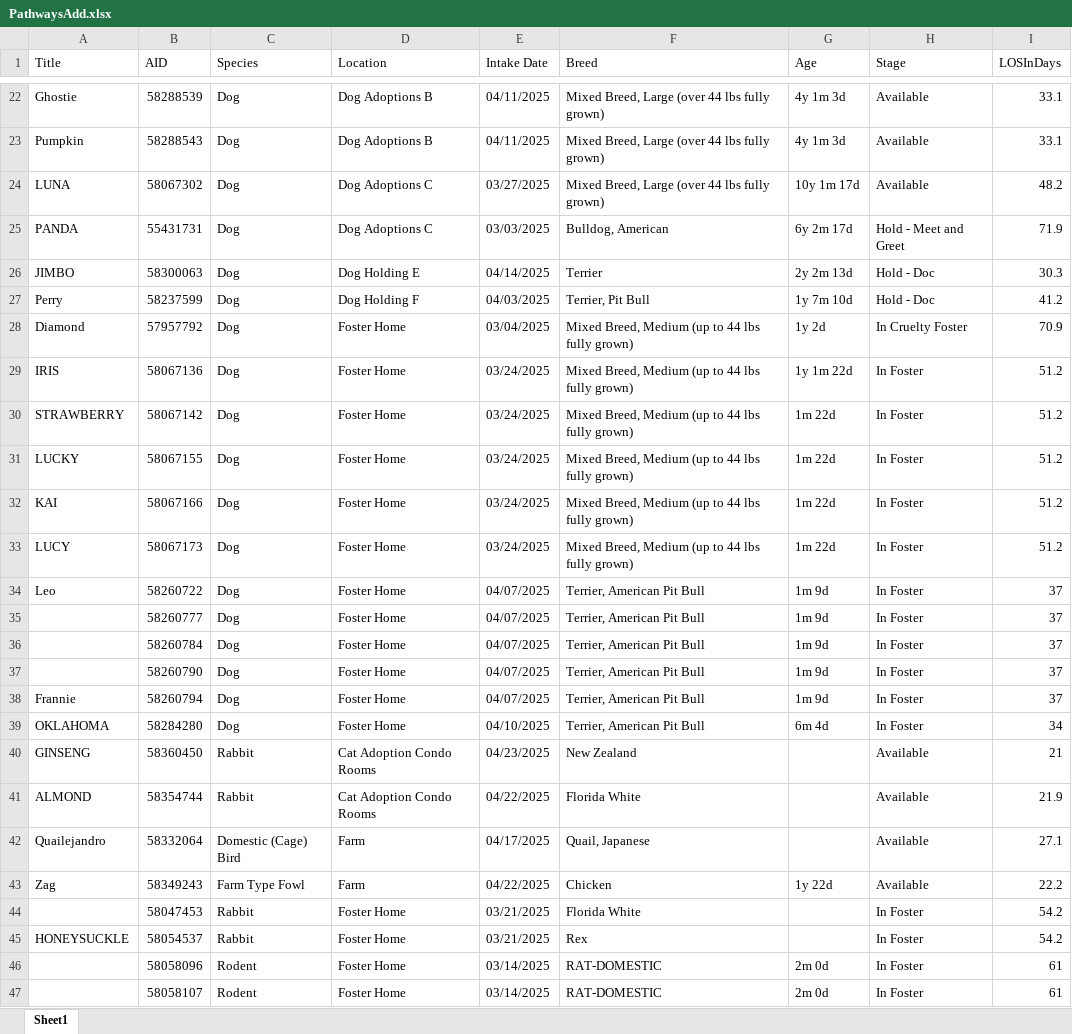
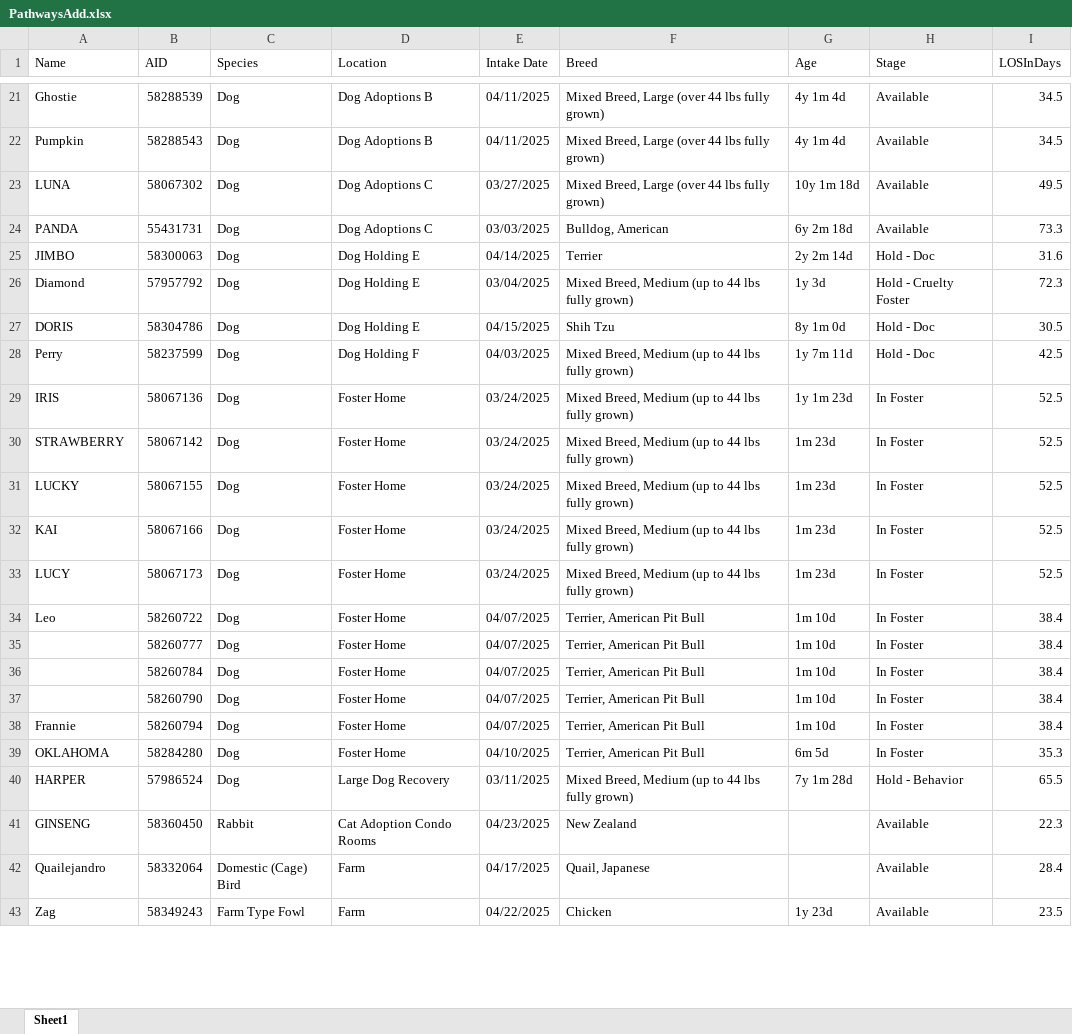
Before and after one commit to zsprowls/SPCAAutomation, an Excel workbook: Pathways Update/PathwaysAdd.xlsx, sheet Sheet1, drawn as a sheet; only a part is shown, gaps mark what is left out; values as stored, in another font and other column widths than the file's, no cell formats; removed rows and columns are numbered as before the commit, all else as after; the diff covers the shown part only; the diff names each change by its address in the sheet, - before the commit and + after, or states it on an @@ line.

Commit message:
Changed input file from PathwaysExportFile.xlsx to Pathways for Care.csv, Updated column mapping from Title to Name to match CSV format, Modified file reading method from read_excel to read_csv, Maintained all existing functionality while adapting to new file format

```diff
--- a/Pathways Update/PathwaysAdd.xlsx (sheet Sheet1)
+++ b/Pathways Update/PathwaysAdd.xlsx (sheet Sheet1)
-A1: Title
+A1: Name
-G21:G22 (Age): 4y 1m 3d
+G21:G22 (Age): 4y 1m 4d
-I21:I22 (LOSInDays): 33.1
+I21:I22 (LOSInDays): 34.5
-G23 (Age): 10y 1m 17d
+G23 (Age): 10y 1m 18d
-I23 (LOSInDays): 48.2
+I23 (LOSInDays): 49.5
-G24 (Age): 6y 2m 17d
+G24 (Age): 6y 2m 18d
-H24 (Stage): Hold - Meet and Greet
+H24 (Stage): Available
-I24 (LOSInDays): 71.9
+I24 (LOSInDays): 73.3
-G25 (Age): 2y 2m 13d
+G25 (Age): 2y 2m 14d
-I25 (LOSInDays): 30.3
+I25 (LOSInDays): 31.6
+row 26: Diamond | 57957792 | Dog | Dog Holding E | 03/04/2025 | Mixed Breed, Medium (up to 44 lbs fully grown) | 1y 3d | Hold - Cruelty Foster | 72.3
+row 27: DORIS | 58304786 | Dog | Dog Holding E | 04/15/2025 | Shih Tzu | 8y 1m 0d | Hold - Doc | 30.5
-F28 (Breed): Terrier, Pit Bull
+F28 (Breed): Mixed Breed, Medium (up to 44 lbs fully grown)
-G28 (Age): 1y 7m 10d
+G28 (Age): 1y 7m 11d
-I28 (LOSInDays): 41.2
+I28 (LOSInDays): 42.5
-row 28: Diamond | 57957792 | Dog | Foster Home | 03/04/2025 | Mixed Breed, Medium (up to 44 lbs fully grown) | 1y 2d | In Cruelty Foster | 70.9
-G29 (Age): 1y 1m 22d
+G29 (Age): 1y 1m 23d
-I29:I33 (LOSInDays): 51.2
+I29:I33 (LOSInDays): 52.5
-G30:G33 (Age): 1m 22d
+G30:G33 (Age): 1m 23d
-G34:G38 (Age): 1m 9d
+G34:G38 (Age): 1m 10d
-I34:I38 (LOSInDays): 37
+I34:I38 (LOSInDays): 38.4
-G39 (Age): 6m 4d
+G39 (Age): 6m 5d
-I39 (LOSInDays): 34
+I39 (LOSInDays): 35.3
+row 40: HARPER | 57986524 | Dog | Large Dog Recovery | 03/11/2025 | Mixed Breed, Medium (up to 44 lbs fully grown) | 7y 1m 28d | Hold - Behavior | 65.5
-I41 (LOSInDays): 21
+I41 (LOSInDays): 22.3
-row 41: ALMOND | 58354744 | Rabbit | Cat Adoption Condo Rooms | 04/22/2025 | Florida White |  | Available | 21.9
-I42 (LOSInDays): 27.1
+I42 (LOSInDays): 28.4
-G43 (Age): 1y 22d
+G43 (Age): 1y 23d
-I43 (LOSInDays): 22.2
+I43 (LOSInDays): 23.5
-row 44:  | 58047453 | Rabbit | Foster Home | 03/21/2025 | Florida White |  | In Foster | 54.2
-row 45: HONEYSUCKLE | 58054537 | Rabbit | Foster Home | 03/21/2025 | Rex |  | In Foster | 54.2
-row 46:  | 58058096 | Rodent | Foster Home | 03/14/2025 | RAT-DOMESTIC | 2m 0d | In Foster | 61
-row 47:  | 58058107 | Rodent | Foster Home | 03/14/2025 | RAT-DOMESTIC | 2m 0d | In Foster | 61
```
Also changed, not shown: 15 added rows, 12 removed rows and 62 edited cells elsewhere in this sheet, cell formats, Pathways Update/PathwaysRemove.xlsx, 6 other files.
